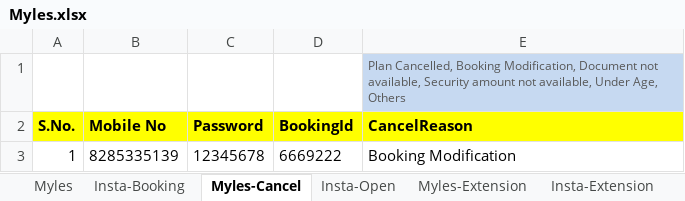
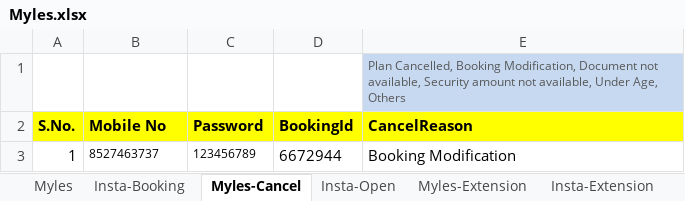
Before and after one commit to jayyadav89/Myles-Repository, an Excel workbook: Myles.xlsx, sheet Myles-Cancel, drawn as a sheet; values as stored, in another font and other column widths than the file's, no borders; the diff names each change by its address in the sheet, - before the commit and + after, or states it on an @@ line.

Commit message:
Added Explore Cancel and DS close Scripts.

```diff
--- a/Myles.xlsx (sheet Myles-Cancel)
+++ b/Myles.xlsx (sheet Myles-Cancel)
-B3 (Mobile No): 8285335139
+B3 (Mobile No): 8527463737
@@ B3:C3 text size: smaller @@
-C3 (Password): 12345678
+C3 (Password): 123456789
-D3 (BookingId): 6669222
+D3 (BookingId): 6672944
```
Also changed, not shown: sheet Insta-Close, sheet Insta-Booking, sheet Myles-Extension, sheet Insta-Open, sheet Insta-Extension, sheet Myles, 3 more sheets, other sheet tabs, 23 other files.
